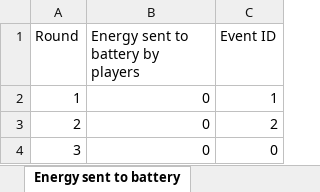
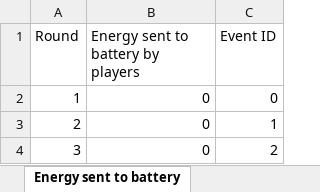
Before and after one commit to victorvadmandjensen/EV_Masters_Project, an Excel workbook: energy_per_round.xlsx, sheet Energy sent to battery, drawn as a sheet; values as stored, in another font and other column widths than the file's, no borders; the diff names each change by its address in the sheet, - before the commit and + after, or states it on an @@ line.

```diff
--- a/energy_per_round.xlsx (sheet Energy sent to battery)
+++ b/energy_per_round.xlsx (sheet Energy sent to battery)
-C2 (Event ID): 1
+C2 (Event ID): 0
-C3 (Event ID): 2
+C3 (Event ID): 1
-C4 (Event ID): 0
+C4 (Event ID): 2
```
Also changed, not shown: 1 other file.
